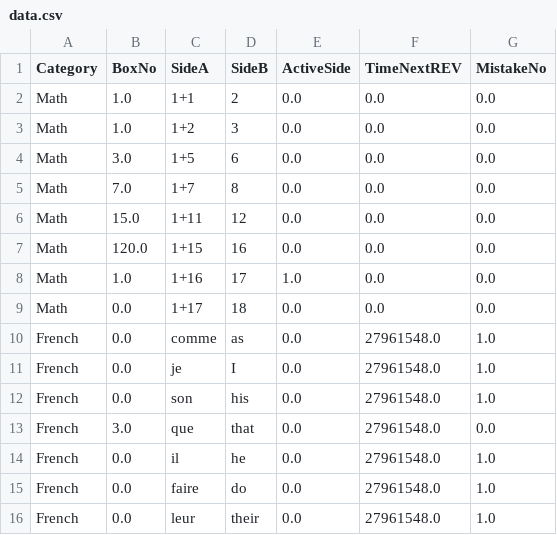
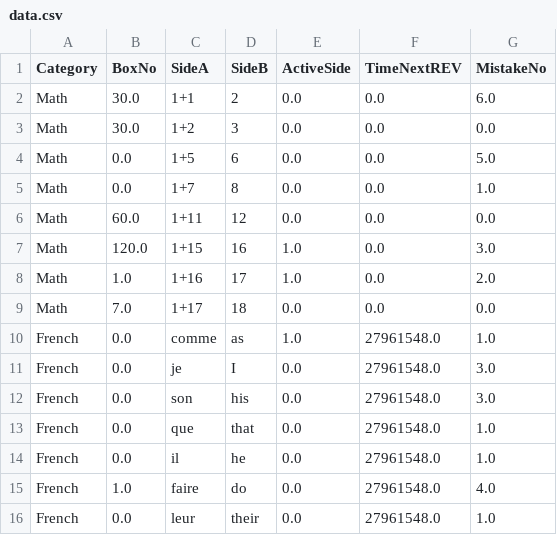
Before and after one commit to Milad-Mrz/BrainWave, a CSV file: data/data.csv, drawn as a sheet.

```diff
--- a/data/data.csv
+++ b/data/data.csv
@@ -1,16 +1,16 @@
 Category,BoxNo,SideA,SideB,ActiveSide,TimeNextREV,MistakeNo
-Math,1.0,1+1,2,0.0,0.0,0.0
-Math,1.0,1+2,3,0.0,0.0,0.0
-Math,3.0,1+5,6,0.0,0.0,0.0
-Math,7.0,1+7,8,0.0,0.0,0.0
-Math,15.0,1+11,12,0.0,0.0,0.0
-Math,120.0,1+15,16,0.0,0.0,0.0
-Math,1.0,1+16,17,1.0,0.0,0.0
-Math,0.0,1+17,18,0.0,0.0,0.0
-French,0.0,comme,as,0.0,27961548.0,1.0
-French,0.0,je,I,0.0,27961548.0,1.0
-French,0.0,son,his,0.0,27961548.0,1.0
-French,3.0,que,that,0.0,27961548.0,0.0
+Math,30.0,1+1,2,0.0,0.0,6.0
+Math,30.0,1+2,3,0.0,0.0,0.0
+Math,0.0,1+5,6,0.0,0.0,5.0
+Math,0.0,1+7,8,0.0,0.0,1.0
+Math,60.0,1+11,12,0.0,0.0,0.0
+Math,120.0,1+15,16,1.0,0.0,3.0
+Math,1.0,1+16,17,1.0,0.0,2.0
+Math,7.0,1+17,18,0.0,0.0,0.0
+French,0.0,comme,as,1.0,27961548.0,1.0
+French,0.0,je,I,0.0,27961548.0,3.0
+French,0.0,son,his,0.0,27961548.0,3.0
+French,0.0,que,that,0.0,27961548.0,1.0
 French,0.0,il,he,0.0,27961548.0,1.0
-French,0.0,faire,do,0.0,27961548.0,1.0
+French,1.0,faire,do,0.0,27961548.0,4.0
 French,0.0,leur,their,0.0,27961548.0,1.0
```
Also changed, not shown: 4 other files.
